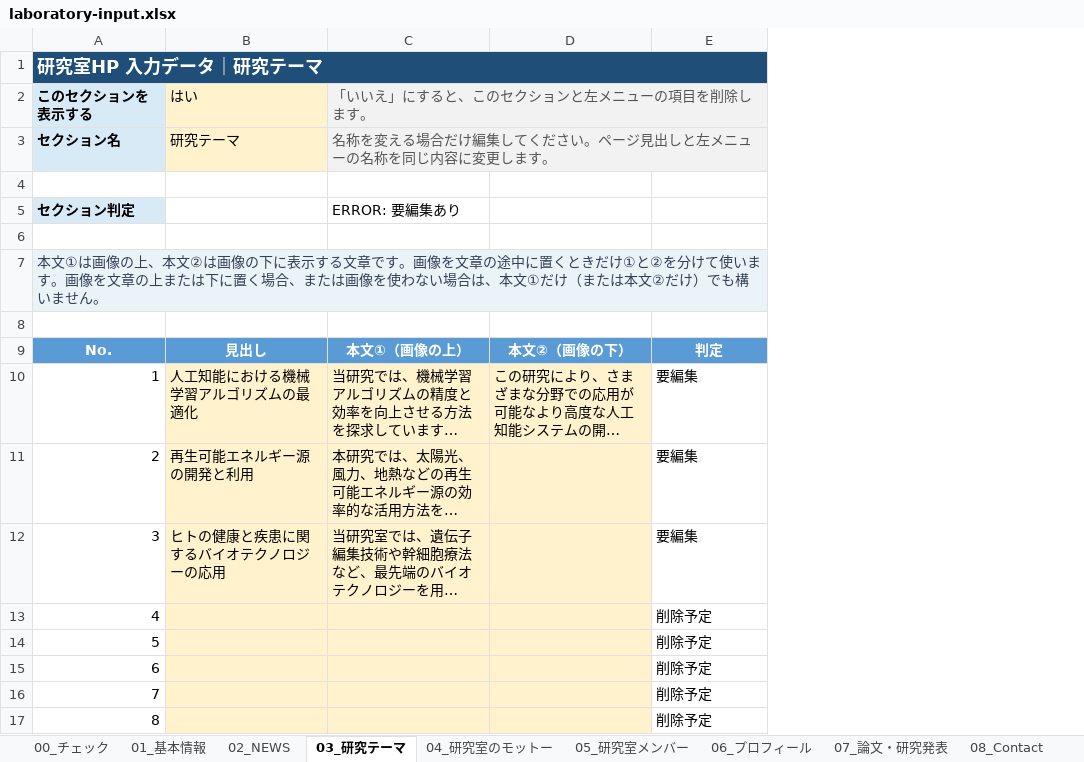
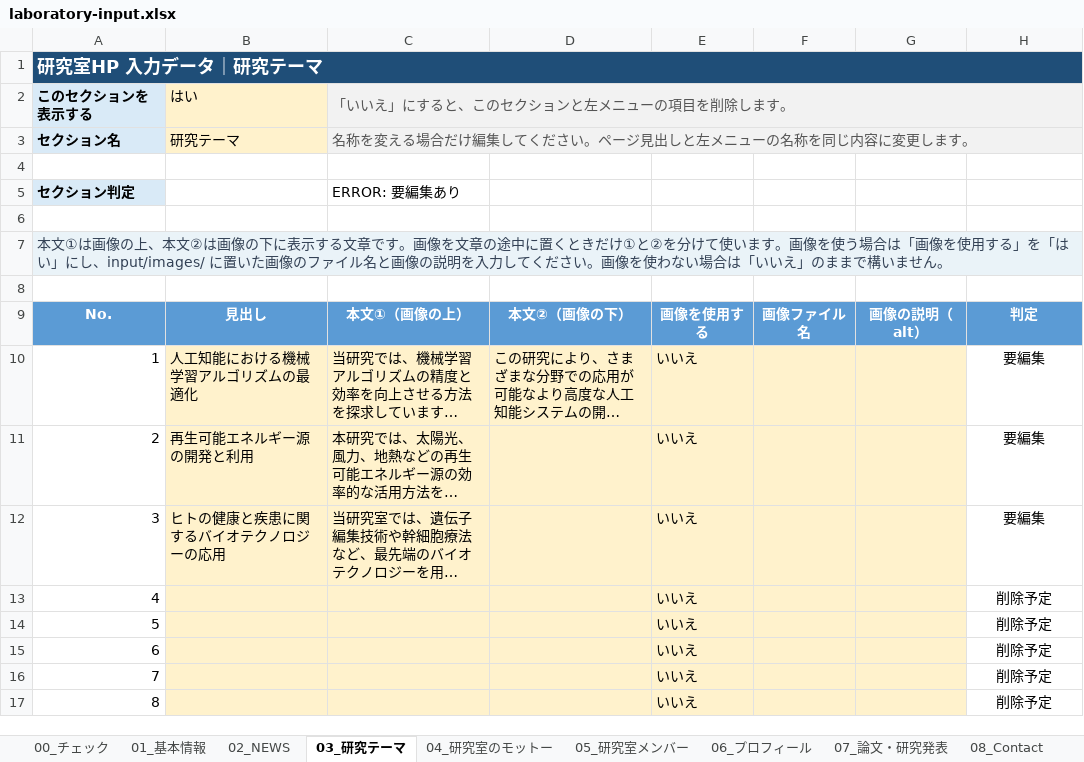
Before and after one commit to togetogepman/HPtemplate, an Excel workbook: input/laboratory-input.xlsx, sheet 03_研究テーマ, drawn as a sheet; long unchanged cells end in …; values as stored, in another font and other column widths than the file's, no borders; conditional formats not drawn; addresses are those after the commit; the diff names each change by its address in the sheet, - before the commit and + after, or states it on an @@ line.

Commit message:
Add image input workflow

```diff
--- a/input/laboratory-input.xlsx (sheet 03_研究テーマ)
+++ b/input/laboratory-input.xlsx (sheet 03_研究テーマ)
+column E, rows 9-17: 画像を使用する | いいえ | いいえ | いいえ | いいえ | いいえ | いいえ | いいえ | いいえ
+column F, row 9: 画像ファイル名
+column G, row 9: 画像の説明（alt）
-H1 fill: #1F4E78
+H1 fill: none
-H2:H3 fill: #F2F2F2
+H2:H3 fill: none
-A7 (このセクションを表示する): …。画像を文章の上または下に置く場合、または画像を使わない場合は、本文①だけ（または本文②だけ）でも構いませ…
+A7 (このセクションを表示する): …。画像を使う場合は「画像を使用する」を「はい」にし、input/images/ に置いた画像のファイル名と画像の説明を入力してください。画像を使わない場合は「いいえ」のままで構いませ…
-H7 fill: #EAF3F8
+H7 fill: none
-H10:H17 alignment: left
+H10:H17 alignment: center
```
Also changed, not shown: sheet 00_チェック, other sheet tabs, formulas that keep their value, 8 other files.
